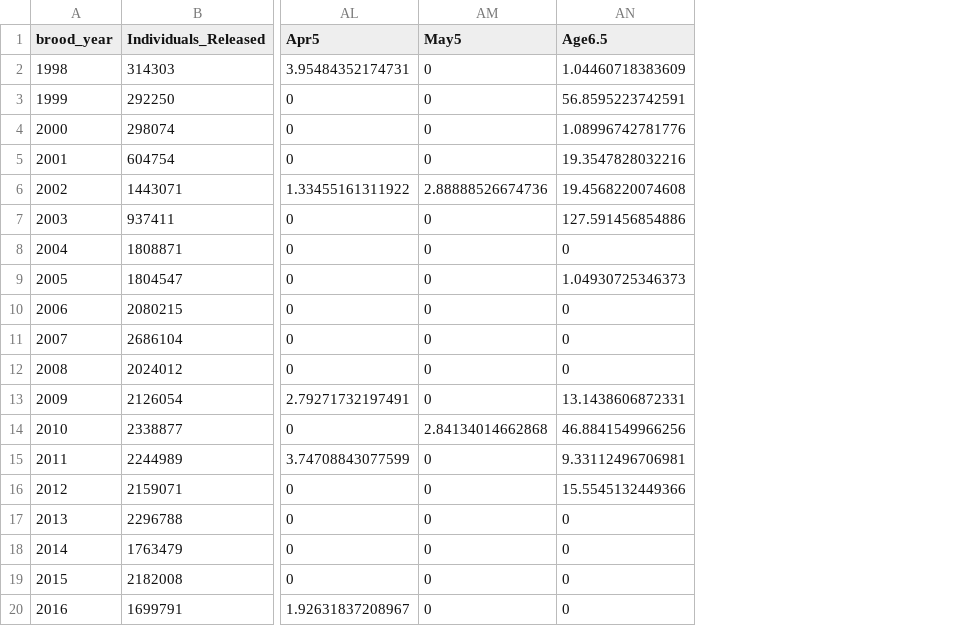
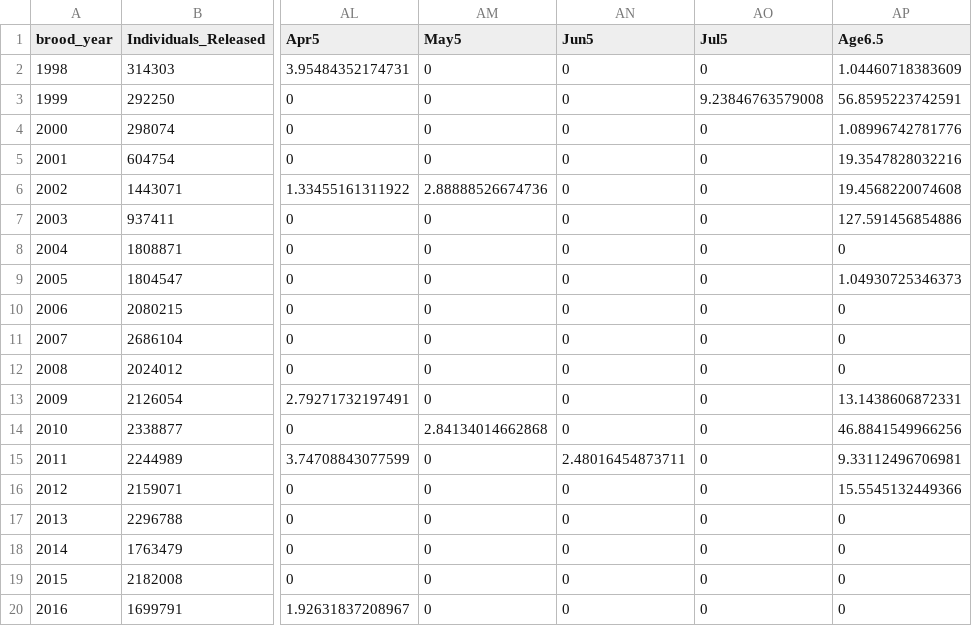
Before and after one commit to echenfishbitch/FRHSC-example-cohort-reconstruction, a CSV file: CWT Cohort Reconstruction.csv, drawn as a sheet; only a part is shown, gaps mark what is left out; the diff names each change by its address in the sheet, - before the commit and + after, or states it on an @@ line.

```diff
--- a/CWT Cohort Reconstruction.csv
+++ b/CWT Cohort Reconstruction.csv
+column AN (Jun5), rows 2-20: 0 | 0 | 0 | 0 | 0 | 0 | 0 | 0 | 0 | 0 | 0 | 0 | 0 | 2.48016454873711 | 0 | 0 | 0 | 0 | 0
+column AO (Jul5), rows 2-20: 0 | 9.23846763579008 | 0 | 0 | 0 | 0 | 0 | 0 | 0 | 0 | 0 | 0 | 0 | 0 | 0 | 0 | 0 | 0 | 0
```
Also changed, not shown: 1 other file.
